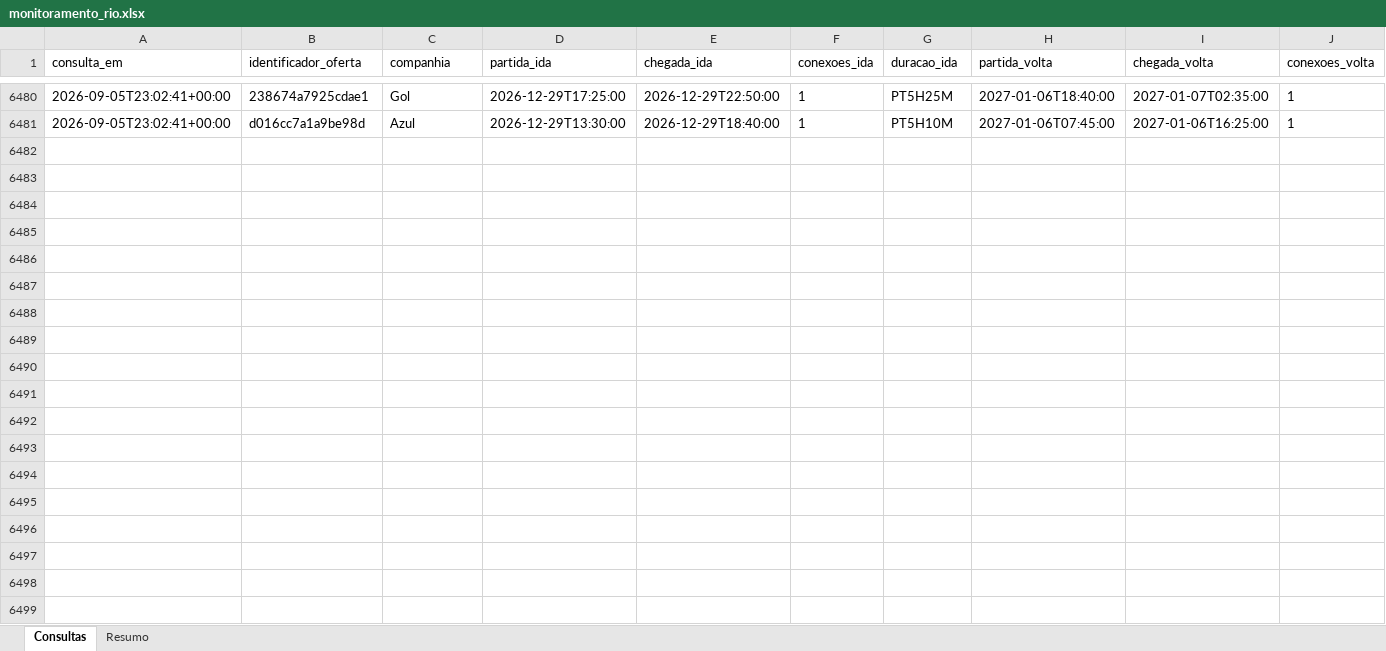
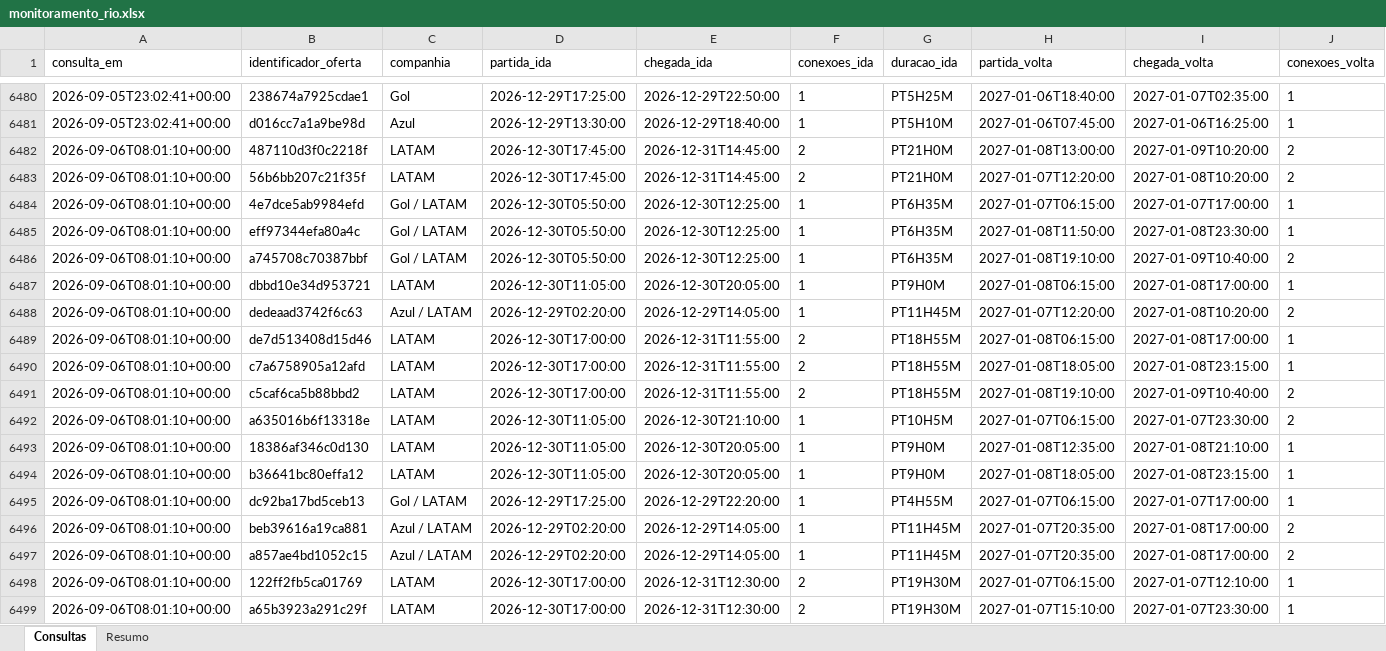
Before and after one commit to asouzaa/monitora-voos, an Excel workbook: docs/monitoramento_rio.xlsx, sheet Consultas, drawn as a sheet; only a part is shown, gaps mark what is left out; values as stored, in another font and other column widths than the file's, no borders; rows hold the shown columns only; the diff covers the shown part only; the diff names each change by its address in the sheet, - before the commit and + after, or states it on an @@ line.

```diff
--- a/docs/monitoramento_rio.xlsx (sheet Consultas)
+++ b/docs/monitoramento_rio.xlsx (sheet Consultas)
+row 6482: 2026-09-06T08:01:10+00:00 | 487110d3f0c2218f | LATAM | 2026-12-30T17:45:00 | 2026-12-31T14:45:00 | 2 | PT21H0M | 2027-01-08T13:00:00 | 2027-01-09T10:20:00 | 2
+row 6483: 2026-09-06T08:01:10+00:00 | 56b6bb207c21f35f | LATAM | 2026-12-30T17:45:00 | 2026-12-31T14:45:00 | 2 | PT21H0M | 2027-01-07T12:20:00 | 2027-01-08T10:20:00 | 2
+row 6484: 2026-09-06T08:01:10+00:00 | 4e7dce5ab9984efd | Gol / LATAM | 2026-12-30T05:50:00 | 2026-12-30T12:25:00 | 1 | PT6H35M | 2027-01-07T06:15:00 | 2027-01-07T17:00:00 | 1
+row 6485: 2026-09-06T08:01:10+00:00 | eff97344efa80a4c | Gol / LATAM | 2026-12-30T05:50:00 | 2026-12-30T12:25:00 | 1 | PT6H35M | 2027-01-08T11:50:00 | 2027-01-08T23:30:00 | 1
+row 6486: 2026-09-06T08:01:10+00:00 | a745708c70387bbf | Gol / LATAM | 2026-12-30T05:50:00 | 2026-12-30T12:25:00 | 1 | PT6H35M | 2027-01-08T19:10:00 | 2027-01-09T10:40:00 | 2
+row 6487: 2026-09-06T08:01:10+00:00 | dbbd10e34d953721 | LATAM | 2026-12-30T11:05:00 | 2026-12-30T20:05:00 | 1 | PT9H0M | 2027-01-08T06:15:00 | 2027-01-08T17:00:00 | 1
+row 6488: 2026-09-06T08:01:10+00:00 | dedeaad3742f6c63 | Azul / LATAM | 2026-12-29T02:20:00 | 2026-12-29T14:05:00 | 1 | PT11H45M | 2027-01-07T12:20:00 | 2027-01-08T10:20:00 | 2
+row 6489: 2026-09-06T08:01:10+00:00 | de7d513408d15d46 | LATAM | 2026-12-30T17:00:00 | 2026-12-31T11:55:00 | 2 | PT18H55M | 2027-01-08T06:15:00 | 2027-01-08T17:00:00 | 1
+row 6490: 2026-09-06T08:01:10+00:00 | c7a6758905a12afd | LATAM | 2026-12-30T17:00:00 | 2026-12-31T11:55:00 | 2 | PT18H55M | 2027-01-08T18:05:00 | 2027-01-08T23:15:00 | 1
+row 6491: 2026-09-06T08:01:10+00:00 | c5caf6ca5b88bbd2 | LATAM | 2026-12-30T17:00:00 | 2026-12-31T11:55:00 | 2 | PT18H55M | 2027-01-08T19:10:00 | 2027-01-09T10:40:00 | 2
+row 6492: 2026-09-06T08:01:10+00:00 | a635016b6f13318e | LATAM | 2026-12-30T11:05:00 | 2026-12-30T21:10:00 | 1 | PT10H5M | 2027-01-07T06:15:00 | 2027-01-07T23:30:00 | 2
+row 6493: 2026-09-06T08:01:10+00:00 | 18386af346c0d130 | LATAM | 2026-12-30T11:05:00 | 2026-12-30T20:05:00 | 1 | PT9H0M | 2027-01-08T12:35:00 | 2027-01-08T21:10:00 | 1
+row 6494: 2026-09-06T08:01:10+00:00 | b36641bc80effa12 | LATAM | 2026-12-30T11:05:00 | 2026-12-30T20:05:00 | 1 | PT9H0M | 2027-01-08T18:05:00 | 2027-01-08T23:15:00 | 1
+row 6495: 2026-09-06T08:01:10+00:00 | dc92ba17bd5ceb13 | Gol / LATAM | 2026-12-29T17:25:00 | 2026-12-29T22:20:00 | 1 | PT4H55M | 2027-01-07T06:15:00 | 2027-01-07T17:00:00 | 1
+row 6496: 2026-09-06T08:01:10+00:00 | beb39616a19ca881 | Azul / LATAM | 2026-12-29T02:20:00 | 2026-12-29T14:05:00 | 1 | PT11H45M | 2027-01-07T20:35:00 | 2027-01-08T17:00:00 | 2
+row 6497: 2026-09-06T08:01:10+00:00 | a857ae4bd1052c15 | Azul / LATAM | 2026-12-29T02:20:00 | 2026-12-29T14:05:00 | 1 | PT11H45M | 2027-01-07T20:35:00 | 2027-01-08T17:00:00 | 2
+row 6498: 2026-09-06T08:01:10+00:00 | 122ff2fb5ca01769 | LATAM | 2026-12-30T17:00:00 | 2026-12-31T12:30:00 | 2 | PT19H30M | 2027-01-07T06:15:00 | 2027-01-07T12:10:00 | 1
+row 6499: 2026-09-06T08:01:10+00:00 | a65b3923a291c29f | LATAM | 2026-12-30T17:00:00 | 2026-12-31T12:30:00 | 2 | PT19H30M | 2027-01-07T15:10:00 | 2027-01-07T23:30:00 | 1
```
Also changed, not shown: 102 added rows elsewhere in this sheet, sheet Resumo, docs/monitoramento_fortaleza.xlsx, docs/monitoramento_joao_pessoa.xlsx, 9 other files.
